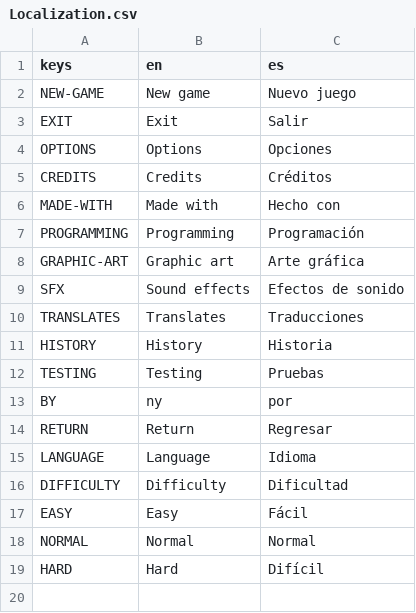
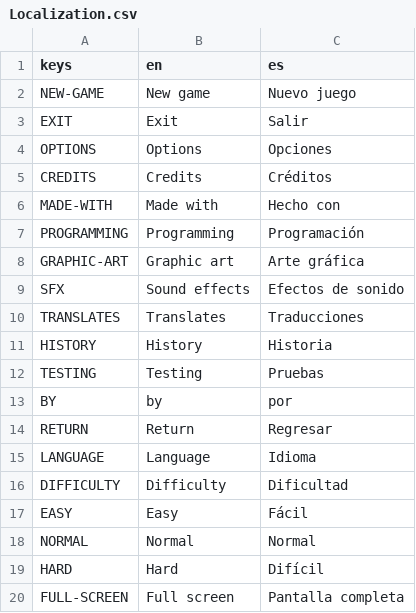
Before and after one commit to tsarquis88/godot-game-template, a CSV file: Localization/Localization.csv, drawn as a sheet.

```diff
--- a/Localization/Localization.csv
+++ b/Localization/Localization.csv
@@ -12,3 +12,3 @@ HISTORY,"History","Historia"
 TESTING,"Testing","Pruebas"
-BY,"ny","por"
+BY,"by","por"
 RETURN,"Return","Regresar"
@@ -19 +19,2 @@ NORMAL,"Normal","Normal"
 HARD,"Hard","Difícil"
+FULL-SCREEN,"Full screen","Pantalla completa"
```
Also changed, not shown: 6 other files.
